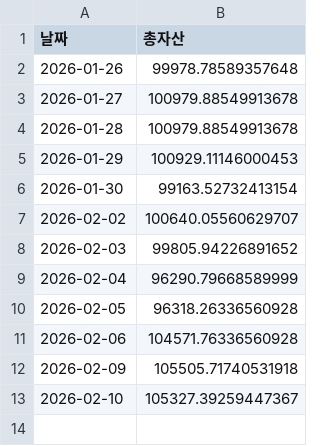
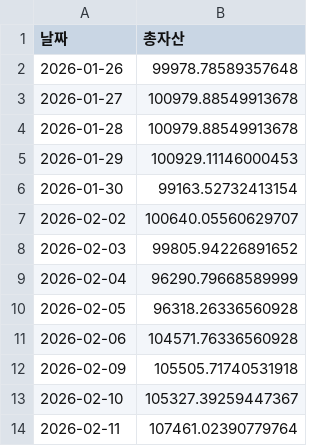
Before and after one commit to yongma11/dongpa6, a CSV file: equity_history.csv, drawn as a sheet.

Commit message:
Update equity_history.csv

```diff
--- a/equity_history.csv
+++ b/equity_history.csv
@@ -13 +13,2 @@
 2026-02-10,105327.39259447367
+2026-02-11,107461.02390779764
```
